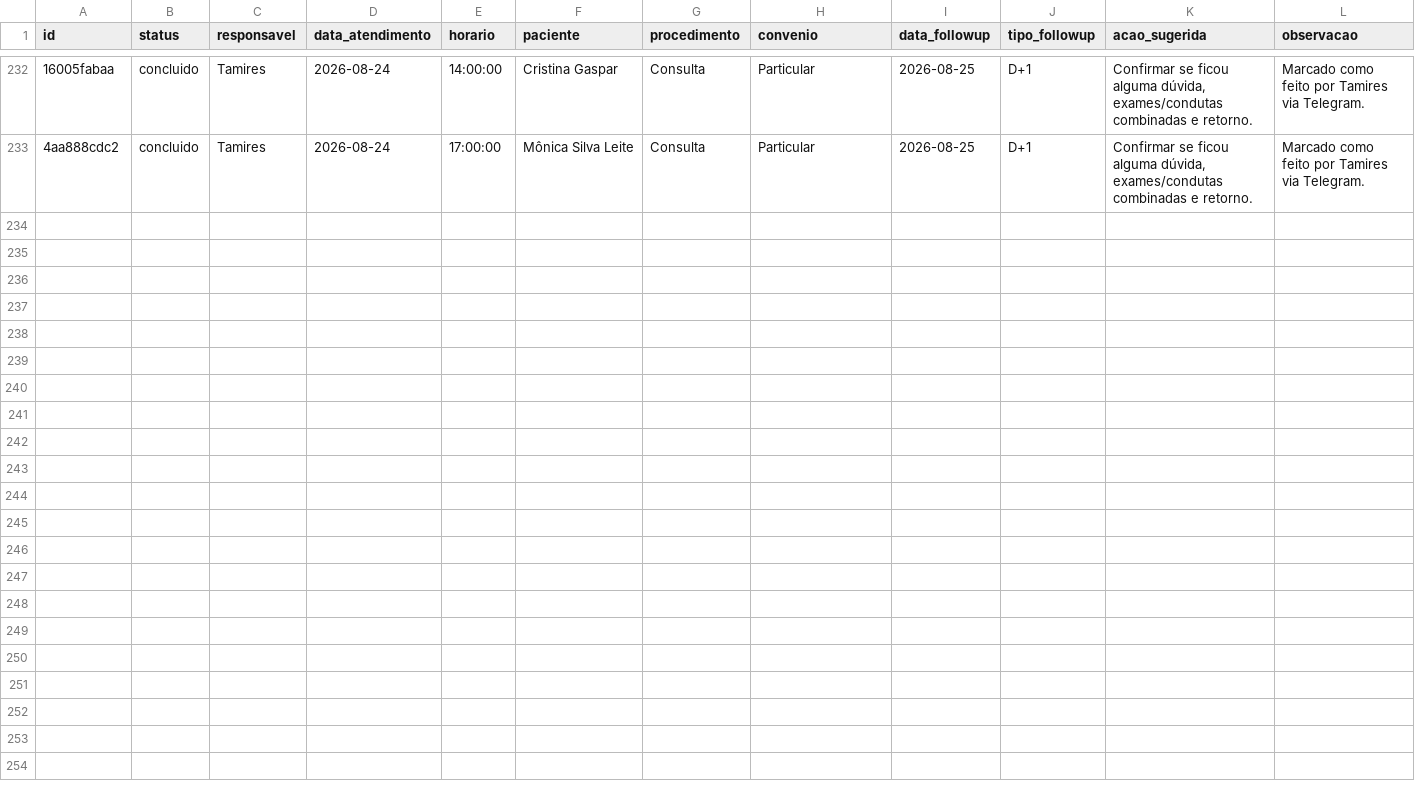
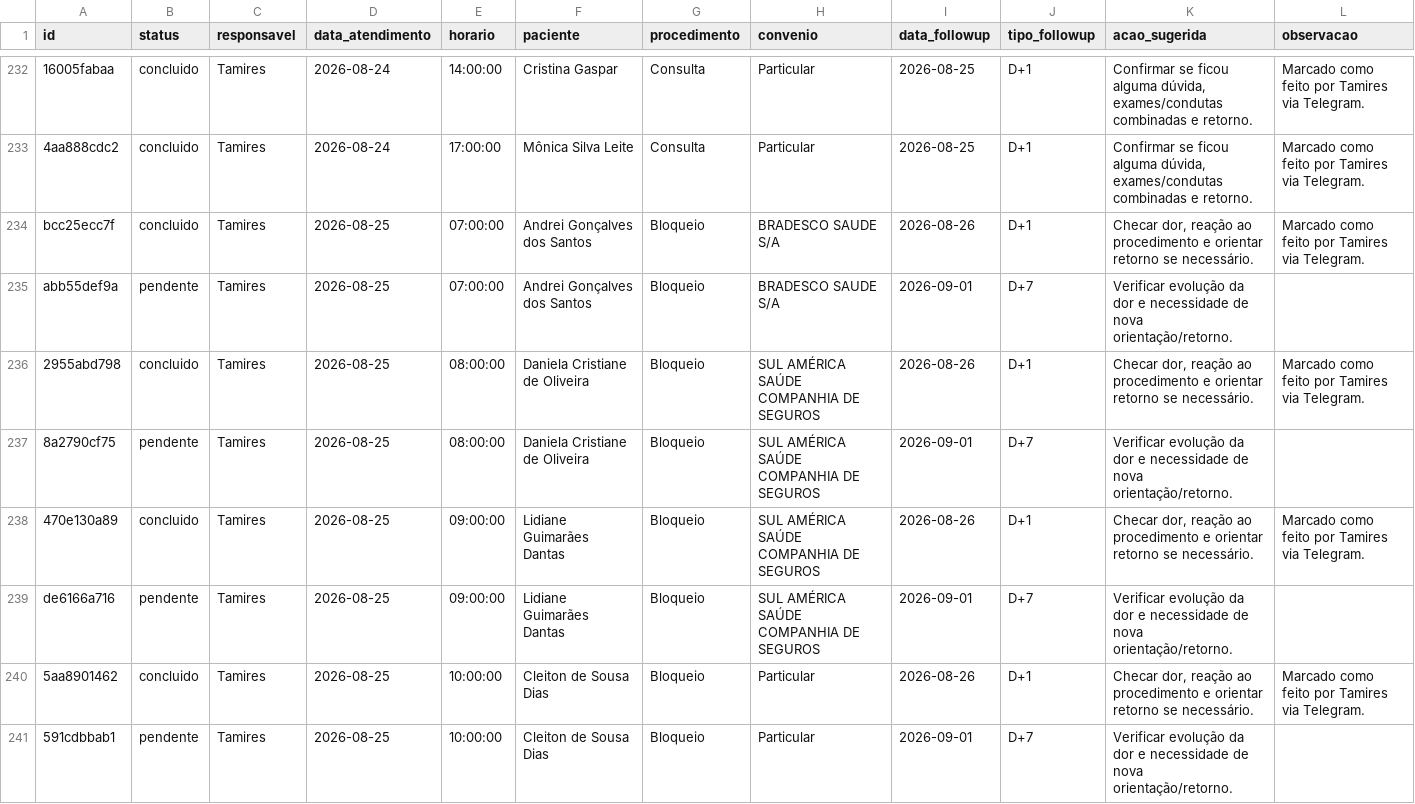
Before and after one commit to reginaldokawamoto-commits/imersao-openclaw-negocios, a CSV file: cerebro/areas/operacoes/followup/tarefas-followup.csv, drawn as a sheet; only a part is shown, gaps mark what is left out; rows hold the shown columns only; the diff covers the shown part only; the diff names each change by its address in the sheet, - before the commit and + after, or states it on an @@ line.

Commit message:
Marcar follow-ups Tamires 2026-08-26 como feitos

```diff
--- a/cerebro/areas/operacoes/followup/tarefas-followup.csv
+++ b/cerebro/areas/operacoes/followup/tarefas-followup.csv
+row 234: bcc25ecc7f | concluido | Tamires | 2026-08-25 | 07:00:00 | Andrei Gonçalves dos Santos | Bloqueio | BRADESCO SAUDE S/A | 2026-08-26 | D+1 | Checar dor, reação ao procedimento e orientar retorno se necessário. | Marcado como feito por Tamires via Telegram.
+row 235: abb55def9a | pendente | Tamires | 2026-08-25 | 07:00:00 | Andrei Gonçalves dos Santos | Bloqueio | BRADESCO SAUDE S/A | 2026-09-01 | D+7 | Verificar evolução da dor e necessidade de nova orientação/retorno.
+row 236: 2955abd798 | concluido | Tamires | 2026-08-25 | 08:00:00 | Daniela Cristiane de Oliveira | Bloqueio | SUL AMÉRICA SAÚDE COMPANHIA DE SEGUROS | 2026-08-26 | D+1 | Checar dor, reação ao procedimento e orientar retorno se necessário. | Marcado como feito por Tamires via Telegram.
+row 237: 8a2790cf75 | pendente | Tamires | 2026-08-25 | 08:00:00 | Daniela Cristiane de Oliveira | Bloqueio | SUL AMÉRICA SAÚDE COMPANHIA DE SEGUROS | 2026-09-01 | D+7 | Verificar evolução da dor e necessidade de nova orientação/retorno.
+row 238: 470e130a89 | concluido | Tamires | 2026-08-25 | 09:00:00 | Lidiane Guimarães Dantas | Bloqueio | SUL AMÉRICA SAÚDE COMPANHIA DE SEGUROS | 2026-08-26 | D+1 | Checar dor, reação ao procedimento e orientar retorno se necessário. | Marcado como feito por Tamires via Telegram.
+row 239: de6166a716 | pendente | Tamires | 2026-08-25 | 09:00:00 | Lidiane Guimarães Dantas | Bloqueio | SUL AMÉRICA SAÚDE COMPANHIA DE SEGUROS | 2026-09-01 | D+7 | Verificar evolução da dor e necessidade de nova orientação/retorno.
+row 240: 5aa8901462 | concluido | Tamires | 2026-08-25 | 10:00:00 | Cleiton de Sousa Dias | Bloqueio | Particular | 2026-08-26 | D+1 | Checar dor, reação ao procedimento e orientar retorno se necessário. | Marcado como feito por Tamires via Telegram.
+row 241: 591cdbbab1 | pendente | Tamires | 2026-08-25 | 10:00:00 | Cleiton de Sousa Dias | Bloqueio | Particular | 2026-09-01 | D+7 | Verificar evolução da dor e necessidade de nova orientação/retorno.
```
Also changed, not shown: 7 added rows elsewhere in this file.
